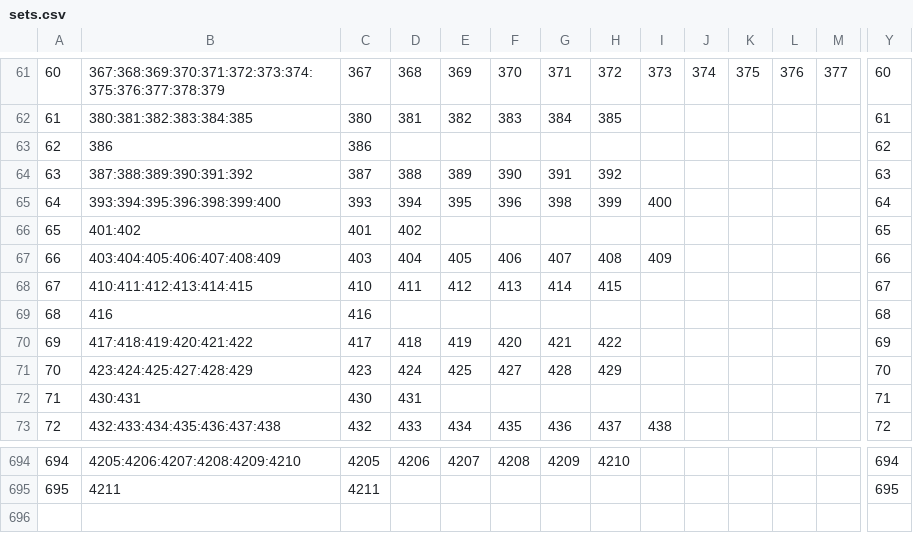
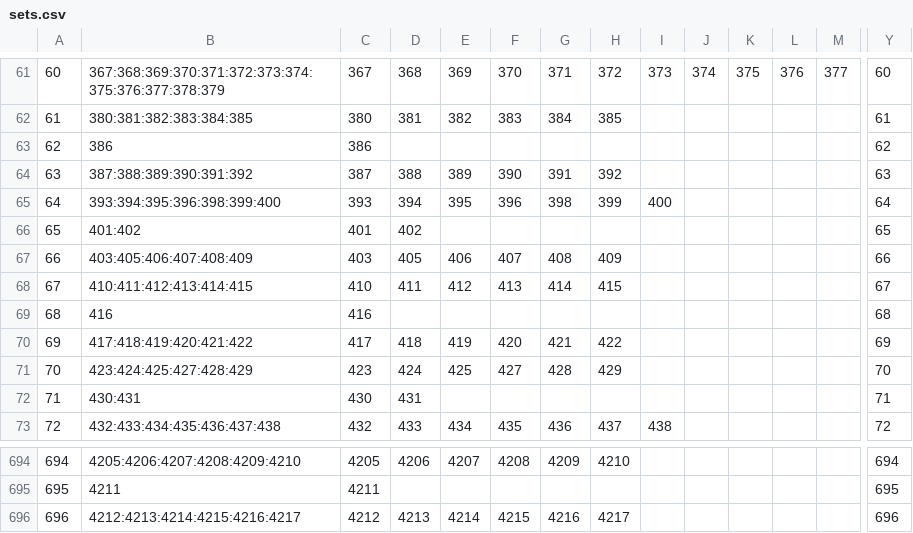
Before and after one commit to alxndr/almost-dead-net, a CSV file: src/data/csv/sets.csv, drawn as a sheet; only a part is shown, gaps mark what is left out; removed rows and columns are numbered as before the commit, all else as after; rows hold the shown columns only; the diff names each change by its address in the sheet, - before the commit and + after, or states it on an @@ line.

Commit message:
data: rest of data for Show 259
... and also removing a Jam

```diff
--- a/src/data/csv/sets.csv
+++ b/src/data/csv/sets.csv
-row 67: 66 | 403:404:405:406:407:408:409 | 403 | 404 | 405 | 406 | 407 | 408 | 409 |  |  |  |  | 66
+row 67: 66 | 403:405:406:407:408:409 | 403 | 405 | 406 | 407 | 408 | 409 |  |  |  |  |  | 66
+row 696: 696 | 4212:4213:4214:4215:4216:4217 | 4212 | 4213 | 4214 | 4215 | 4216 | 4217 |  |  |  |  |  | 696
```
Also changed, not shown: src/data/csv/shows.csv.
